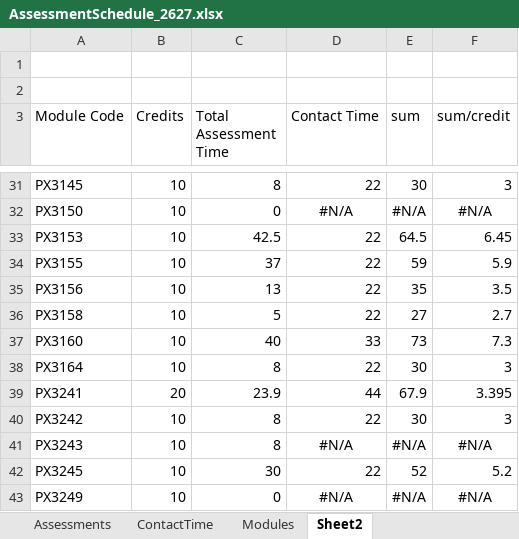
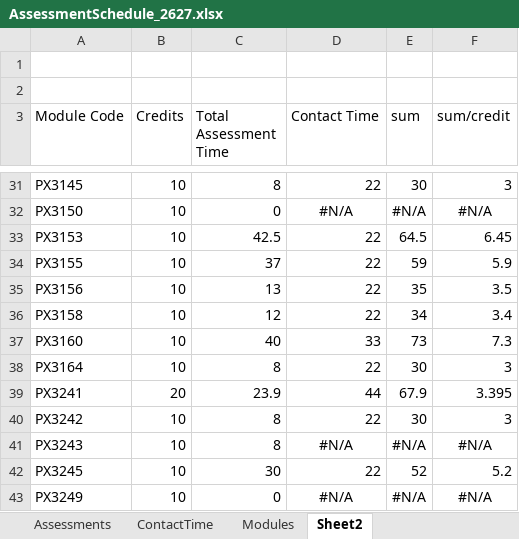
Before and after one commit to chrisnorth/workload-model, an Excel workbook: AssessmentSchedule_2627.xlsx, sheet Sheet2, drawn as a sheet; only a part is shown, gaps mark what is left out; values as stored, in another font and other column widths than the file's, no borders; conditional formats not drawn; the diff names each change by its address in the sheet, - before the commit and + after, or states it on an @@ line.

```diff
--- a/AssessmentSchedule_2627.xlsx (sheet Sheet2)
+++ b/AssessmentSchedule_2627.xlsx (sheet Sheet2)
-C36 (Total Assessment Time): 5
+C36 (Total Assessment Time): 12
-E36 (sum): 27
+E36 (sum): 34
-F36 (sum/credit): 2.7
+F36 (sum/credit): 3.4
```
Also changed, not shown: sheet Assessments, 1 other file.
